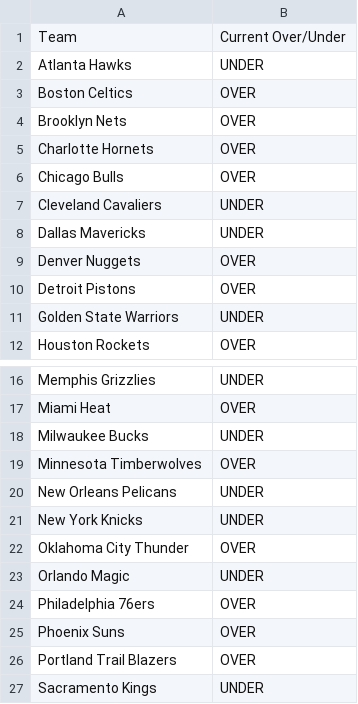
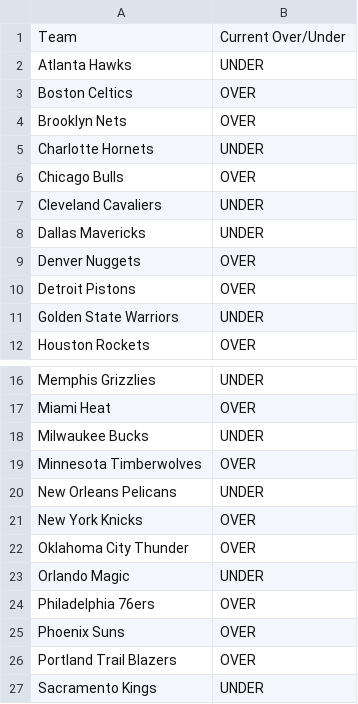
Before and after one commit to ismayc/ismayc.github.io, a CSV file: nba-over-under-2025-2026/current_over_under.csv, drawn as a sheet; only a part is shown, gaps mark what is left out.

```diff
--- a/nba-over-under-2025-2026/current_over_under.csv
+++ b/nba-over-under-2025-2026/current_over_under.csv
@@ -4,3 +4,3 @@ Boston Celtics,OVER
 Brooklyn Nets,OVER
-Charlotte Hornets,OVER
+Charlotte Hornets,UNDER
 Chicago Bulls,OVER
@@ -20,3 +20,3 @@ Minnesota Timberwolves,OVER
 New Orleans Pelicans,UNDER
-New York Knicks,UNDER
+New York Knicks,OVER
 Oklahoma City Thunder,OVER
```
Also changed, not shown: nba-over-under-2025-2026/current_year.csv, 5 other files.
